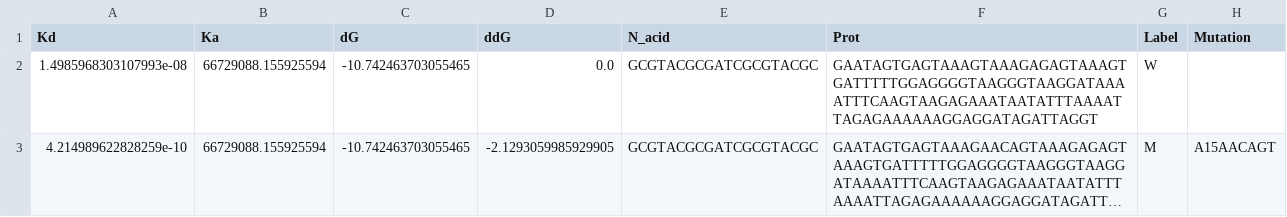
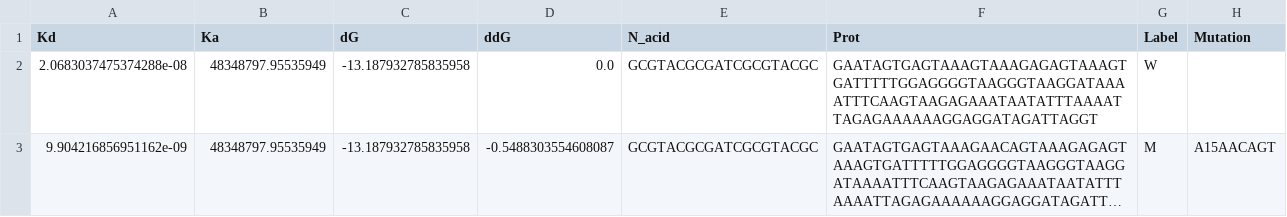
Before and after one commit to StructuralBiologyLabIISERTirupati/DeePNAPWebsite, a CSV file: output.csv, drawn as a sheet; long unchanged cells end in …; the diff names each change by its address in the sheet, - before the commit and + after, or states it on an @@ line.

```diff
--- a/output.csv
+++ b/output.csv
-A2 (Kd): 1.4985968303107993e-08
+A2 (Kd): 2.0683037475374288e-08
-B2:B3 (Ka): 66729088.155925594
+B2:B3 (Ka): 48348797.95535949
-C2:C3 (dG): -10.742463703055465
+C2:C3 (dG): -13.187932785835958
-A3 (Kd): 4.214989622828259e-10
+A3 (Kd): 9.904216856951162e-09
-D3 (ddG): -2.1293059985929905
+D3 (ddG): -0.5488303554608087
```
Also changed, not shown: 21 other files.
